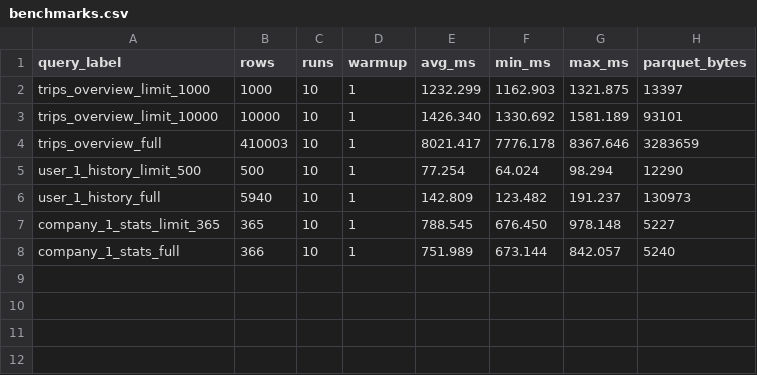
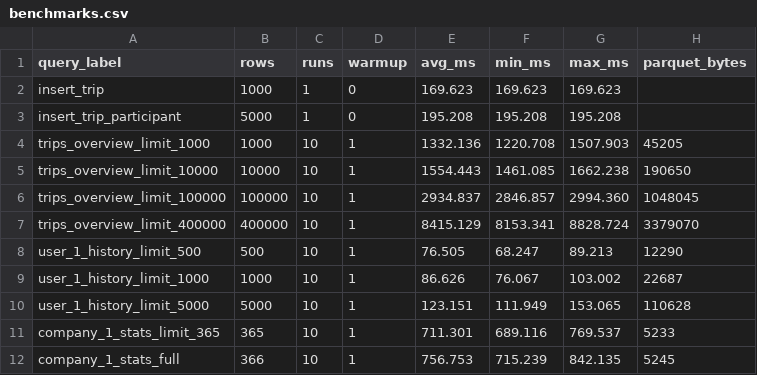
Before and after one commit to ajilataN/db_massive_data, a CSV file: output/benchmarks.csv, drawn as a sheet.

Commit message:
final benchmarks

```diff
--- a/output/benchmarks.csv
+++ b/output/benchmarks.csv
@@ -1,8 +1,12 @@
 query_label,rows,runs,warmup,avg_ms,min_ms,max_ms,parquet_bytes
-trips_overview_limit_1000,1000,10,1,1232.299,1162.903,1321.875,13397
-trips_overview_limit_10000,10000,10,1,1426.340,1330.692,1581.189,93101
-trips_overview_full,410003,10,1,8021.417,7776.178,8367.646,3283659
-user_1_history_limit_500,500,10,1,77.254,64.024,98.294,12290
-user_1_history_full,5940,10,1,142.809,123.482,191.237,130973
-company_1_stats_limit_365,365,10,1,788.545,676.450,978.148,5227
-company_1_stats_full,366,10,1,751.989,673.144,842.057,5240
+insert_trip,1000,1,0,169.623,169.623,169.623,
+insert_trip_participant,5000,1,0,195.208,195.208,195.208,
+trips_overview_limit_1000,1000,10,1,1332.136,1220.708,1507.903,45205
+trips_overview_limit_10000,10000,10,1,1554.443,1461.085,1662.238,190650
+trips_overview_limit_100000,100000,10,1,2934.837,2846.857,2994.360,1048045
+trips_overview_limit_400000,400000,10,1,8415.129,8153.341,8828.724,3379070
+user_1_history_limit_500,500,10,1,76.505,68.247,89.213,12290
+user_1_history_limit_1000,1000,10,1,86.626,76.067,103.002,22687
+user_1_history_limit_5000,5000,10,1,123.151,111.949,153.065,110628
+company_1_stats_limit_365,365,10,1,711.301,689.116,769.537,5233
+company_1_stats_full,366,10,1,756.753,715.239,842.135,5245
```
Also changed, not shown: 4 other files.
